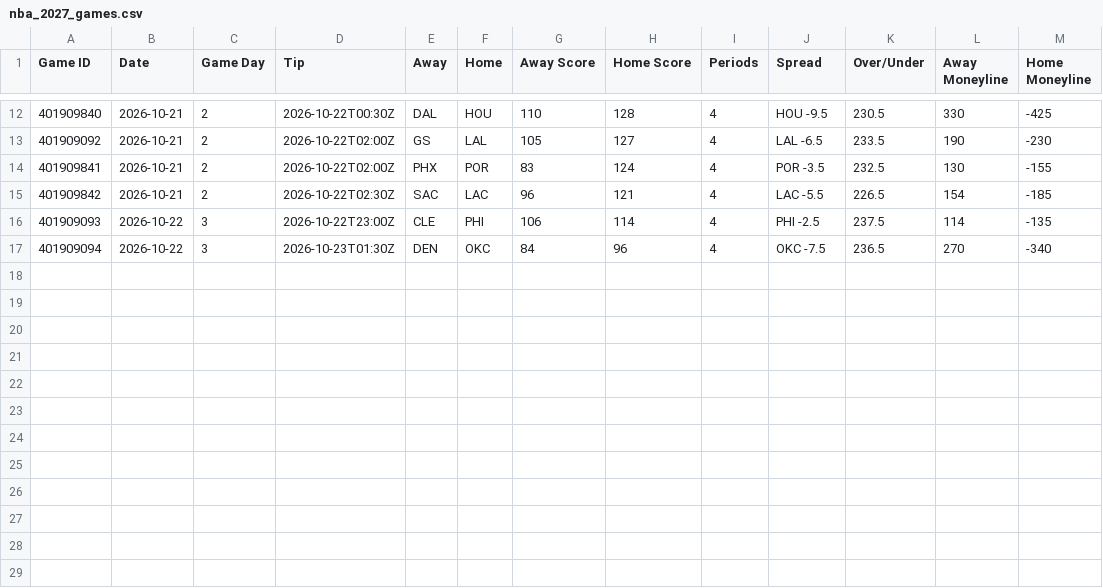
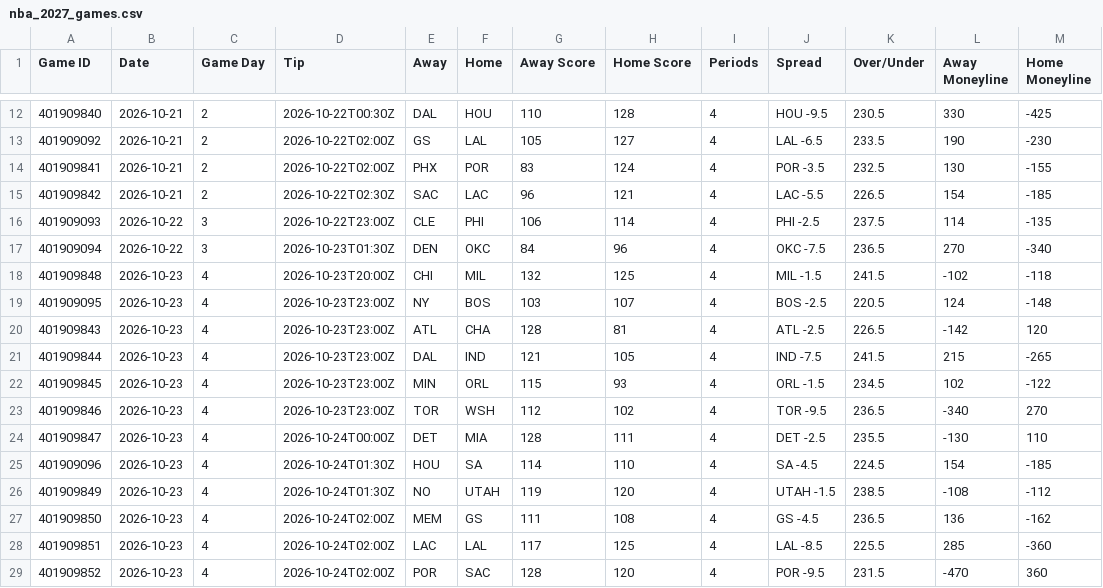
Before and after one commit to HitByOne/NBALedger, a CSV file: site/data/nba_2027_games.csv, drawn as a sheet; only a part is shown, gaps mark what is left out; the diff names each change by its address in the sheet, - before the commit and + after, or states it on an @@ line.

```diff
--- a/site/data/nba_2027_games.csv
+++ b/site/data/nba_2027_games.csv
+row 18: 401909848 | 2026-10-23 | 4 | 2026-10-23T20:00Z | CHI | MIL | 132 | 125 | 4 | MIL -1.5 | 241.5 | -102 | -118
+row 19: 401909095 | 2026-10-23 | 4 | 2026-10-23T23:00Z | NY | BOS | 103 | 107 | 4 | BOS -2.5 | 220.5 | 124 | -148
+row 20: 401909843 | 2026-10-23 | 4 | 2026-10-23T23:00Z | ATL | CHA | 128 | 81 | 4 | ATL -2.5 | 226.5 | -142 | 120
+row 21: 401909844 | 2026-10-23 | 4 | 2026-10-23T23:00Z | DAL | IND | 121 | 105 | 4 | IND -7.5 | 241.5 | 215 | -265
+row 22: 401909845 | 2026-10-23 | 4 | 2026-10-23T23:00Z | MIN | ORL | 115 | 93 | 4 | ORL -1.5 | 234.5 | 102 | -122
+row 23: 401909846 | 2026-10-23 | 4 | 2026-10-23T23:00Z | TOR | WSH | 112 | 102 | 4 | TOR -9.5 | 236.5 | -340 | 270
+row 24: 401909847 | 2026-10-23 | 4 | 2026-10-24T00:00Z | DET | MIA | 128 | 111 | 4 | DET -2.5 | 235.5 | -130 | 110
+row 25: 401909096 | 2026-10-23 | 4 | 2026-10-24T01:30Z | HOU | SA | 114 | 110 | 4 | SA -4.5 | 224.5 | 154 | -185
+row 26: 401909849 | 2026-10-23 | 4 | 2026-10-24T01:30Z | NO | UTAH | 119 | 120 | 4 | UTAH -1.5 | 238.5 | -108 | -112
+row 27: 401909850 | 2026-10-23 | 4 | 2026-10-24T02:00Z | MEM | GS | 111 | 108 | 4 | GS -4.5 | 236.5 | 136 | -162
+row 28: 401909851 | 2026-10-23 | 4 | 2026-10-24T02:00Z | LAC | LAL | 117 | 125 | 4 | LAL -8.5 | 225.5 | 285 | -360
+row 29: 401909852 | 2026-10-23 | 4 | 2026-10-24T02:00Z | POR | SAC | 128 | 120 | 4 | POR -9.5 | 231.5 | -470 | 360
```
Also changed, not shown: site/data/nba_2027_defense_vs_position.csv, site/data/nba_2027_injury_report.csv, 11 other files.
